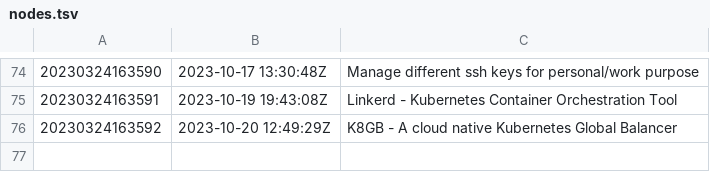
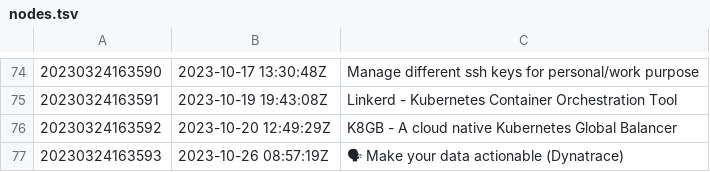
Before and after one commit to AugustasV/zet, a TSV file: dex/nodes.tsv, drawn as a sheet; only a part is shown, gaps mark what is left out; the diff names each change by its address in the sheet, - before the commit and + after, or states it on an @@ line.

Commit message:
🗣️ Make your data actionable (Dynatrace)

```diff
--- a/dex/nodes.tsv
+++ b/dex/nodes.tsv
+row 77: 20230324163593 | 2023-10-26 08:57:19Z | 🗣 Make your data actionable (Dynatrace)
```
Also changed, not shown: 3 other files.
